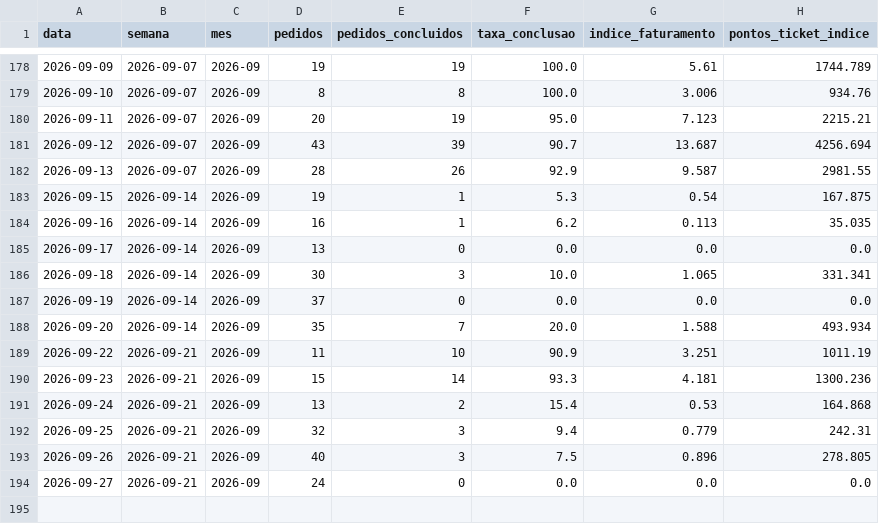
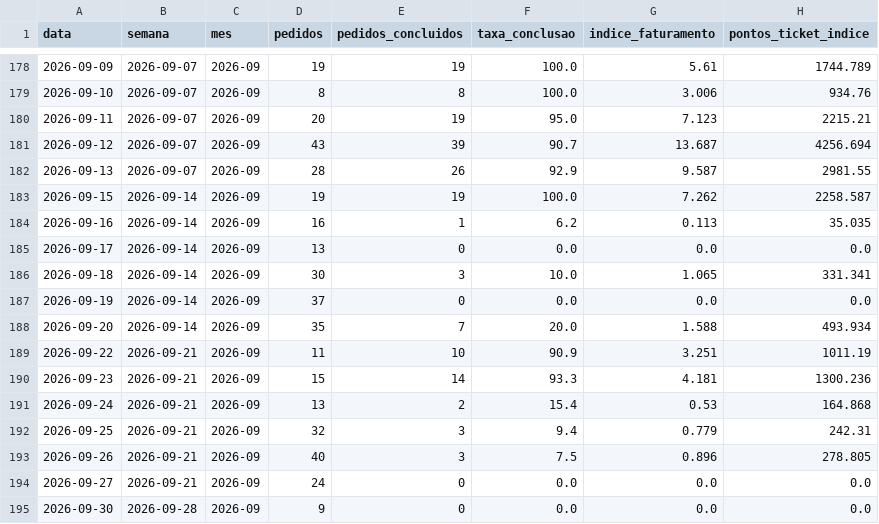
Before and after one commit to pedrokamerli/analise-delivery, a CSV file: dados/publicos/serie_diaria.csv, drawn as a sheet; only a part is shown, gaps mark what is left out.

```diff
--- a/dados/publicos/serie_diaria.csv
+++ b/dados/publicos/serie_diaria.csv
@@ -182,3 +182,3 @@ data,semana,mes,pedidos,pedidos_concluidos,taxa_conclusao,indice_faturamento,pon
 2026-09-13,2026-09-07,2026-09,28,26,92.9,9.587,2981.55
-2026-09-15,2026-09-14,2026-09,19,1,5.3,0.54,167.875
+2026-09-15,2026-09-14,2026-09,19,19,100.0,7.262,2258.587
 2026-09-16,2026-09-14,2026-09,16,1,6.2,0.113,35.035
@@ -194 +194,2 @@ data,semana,mes,pedidos,pedidos_concluidos,taxa_conclusao,indice_faturamento,pon
 2026-09-27,2026-09-21,2026-09,24,0,0.0,0.0,0.0
+2026-09-30,2026-09-28,2026-09,9,0,0.0,0.0,0.0
```
Also changed, not shown: dados/publicos/historico_previsao.csv, dados/publicos/pedidos_por_mes.csv, 12 other files.
